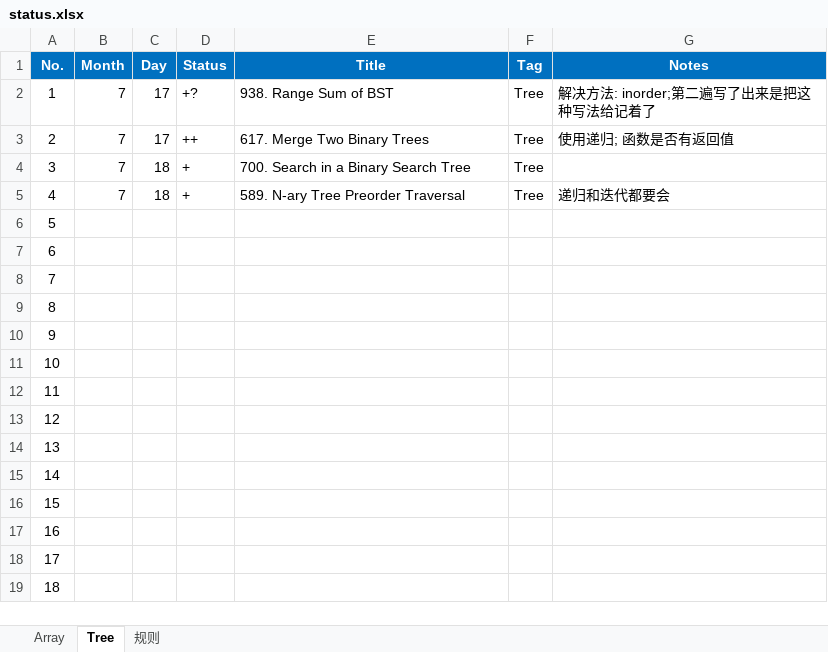
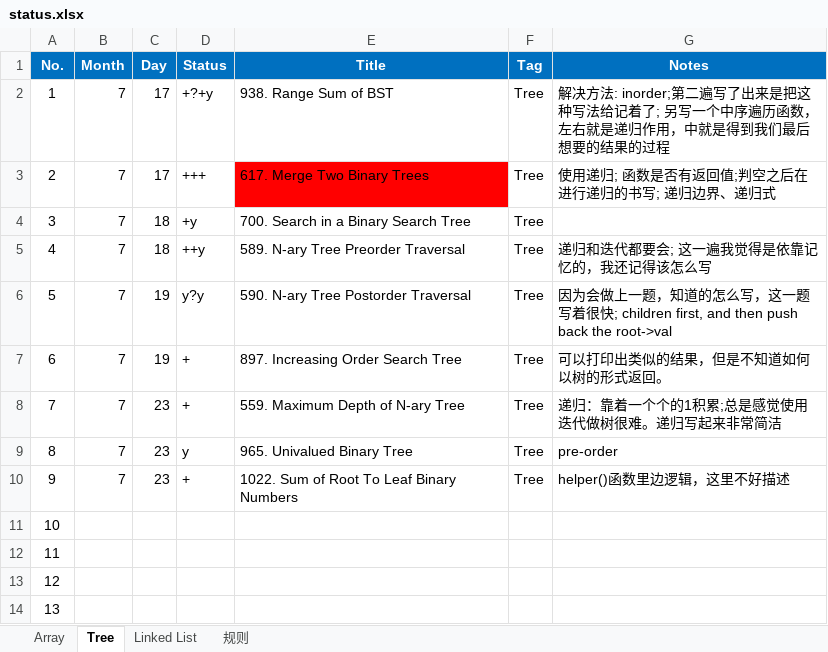
Before and after one commit to ZTidus/DataStructure, an Excel workbook: OJ/LeetCode/status.xlsx, sheet Tree, drawn as a sheet; only a part is shown; the shorter side is filled out with more unchanged rows; values as stored, in another font and other column widths than the file's, no borders; the diff names each change by its address in the sheet, - before the commit and + after, or states it on an @@ line.

Commit message:
update leetcode status

```diff
--- a/OJ/LeetCode/status.xlsx (sheet Tree)
+++ b/OJ/LeetCode/status.xlsx (sheet Tree)
+sheet tab: Linked List
-D2 (Status): +?
+D2 (Status): +?+y
-G2 (Notes): …给记着了
+G2 (Notes): …给记着了; 另写一个中序遍历函数，左右就是递归作用，中就是得到我们最后想要的结果的过程
-D3 (Status): ++
+D3 (Status): +++
-E3 fill: none
+E3 fill: #FF0000
-G3 (Notes): 使用递归; 函数是否有返回值
+G3 (Notes): 使用递归; 函数是否有返回值;判空之后在进行递归的书写; 递归边界、递归式
-D4 (Status): +
+D4 (Status): +y
-D5 (Status): +
+D5 (Status): ++y
-G5 (Notes): 递归和迭代都要会
+G5 (Notes): 递归和迭代都要会; 这一遍我觉得是依靠记忆的，我还记得该怎么写
-B6:B10 (Month): (empty)
+B6:B10 (Month): 7
-C6:C7 (Day): (empty)
+C6:C7 (Day): 19
-D6 (Status): (empty)
+D6 (Status): y?y
-E6 (Title): (empty)
+E6 (Title): 590. N-ary Tree Postorder Traversal
-F6:F10 (Tag): (empty)
+F6:F10 (Tag): Tree
-G6 (Notes): (empty)
+G6 (Notes): 因为会做上一题，知道的怎么写，这一题写着很快; children first, and then push back the root->val
-D7:D8 (Status): (empty)
+D7:D8 (Status): +
-E7 (Title): (empty)
+E7 (Title): 897. Increasing Order Search Tree
-G7 (Notes): (empty)
+G7 (Notes): 可以打印出类似的结果，但是不知道如何以树的形式返回。
-C8:C10 (Day): (empty)
+C8:C10 (Day): 23
-E8 (Title): (empty)
+E8 (Title): 559. Maximum Depth of N-ary Tree
-G8 (Notes): (empty)
+G8 (Notes): 递归：靠着一个个的1积累;总是感觉使用迭代做树很难。递归写起来非常简洁
-D9 (Status): (empty)
+D9 (Status): y
-E9 (Title): (empty)
+E9 (Title): 965. Univalued Binary Tree
-G9 (Notes): (empty)
+G9 (Notes): pre-order
-D10 (Status): (empty)
+D10 (Status): +
-E10 (Title): (empty)
+E10 (Title): 1022. Sum of Root To Leaf Binary Numbers
-G10 (Notes): (empty)
+G10 (Notes): helper()函数里边逻辑，这里不好描述
```
